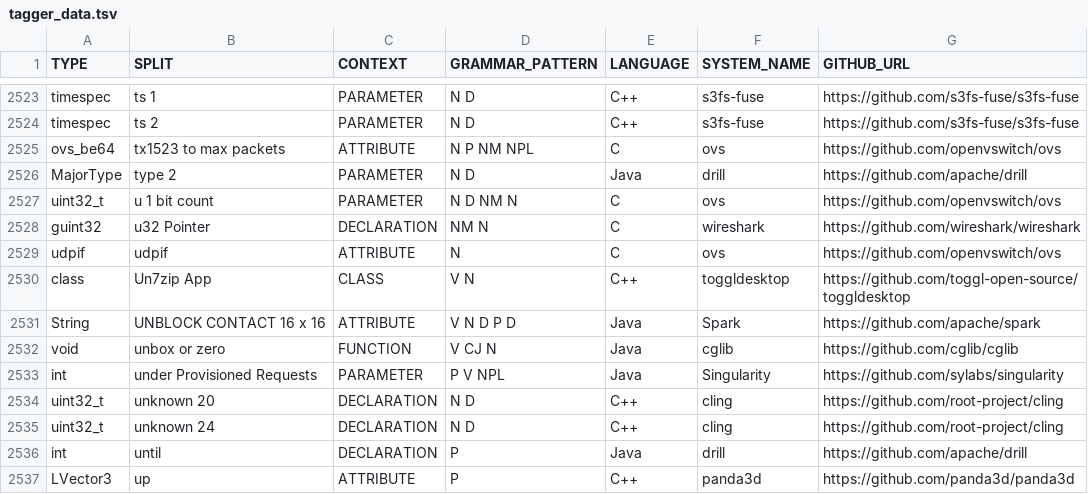
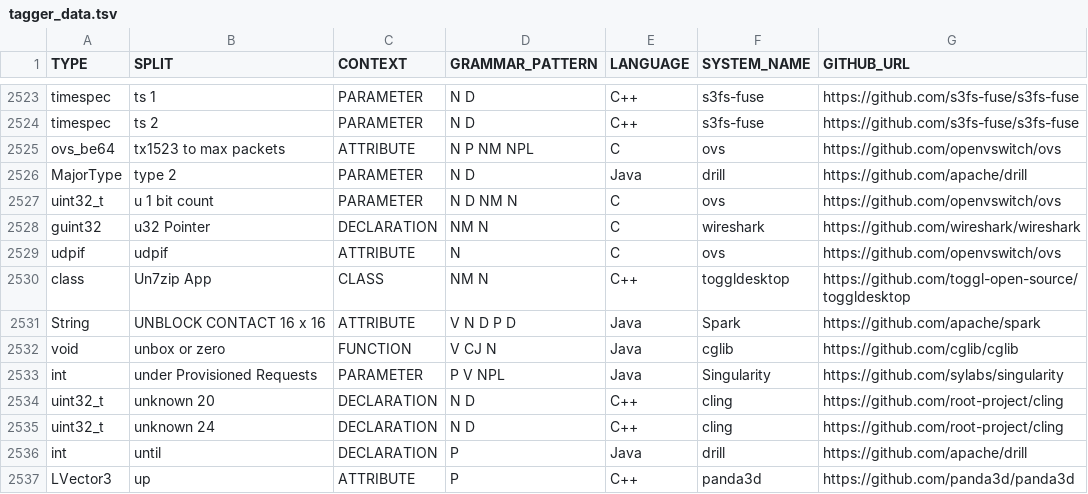
Before and after one commit to SCANL/scanl_tagger, a TSV file: input/tagger_data.tsv, drawn as a sheet; only a part is shown, gaps mark what is left out; the diff covers the shown part only.

```diff
--- a/input/tagger_data.tsv
+++ b/input/tagger_data.tsv
@@ -2529,3 +2529,3 @@ guint32	u32 Pointer	DECLARATION	NM N	C	wireshark	https://github.com/wireshark/wi
 udpif	udpif	ATTRIBUTE	N	C	ovs	https://github.com/openvswitch/ovs
-class	Un7zip App	CLASS	V N	C++	toggldesktop	https://github.com/toggl-open-source/toggldesktop
+class	Un7zip App	CLASS	NM N	C++	toggldesktop	https://github.com/toggl-open-source/toggldesktop
 String	UNBLOCK CONTACT 16 x 16	ATTRIBUTE	V N D P D	Java	Spark	https://github.com/apache/spark
```
Also changed, not shown: 5 edited cells elsewhere in this file, input/synthetic_pos_data_full.csv, 1 other file.
